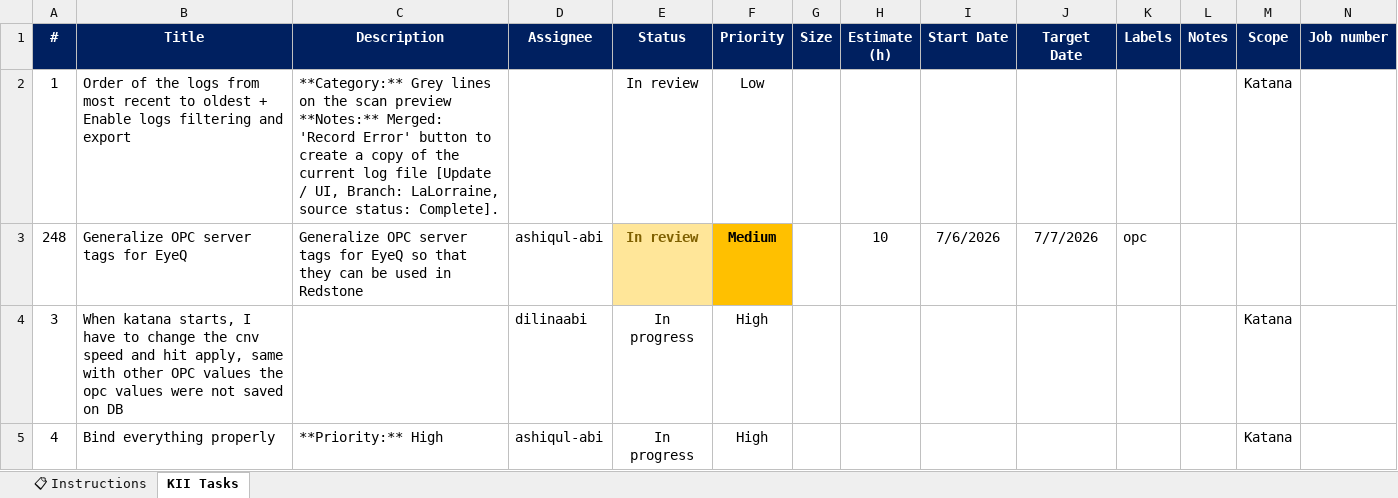
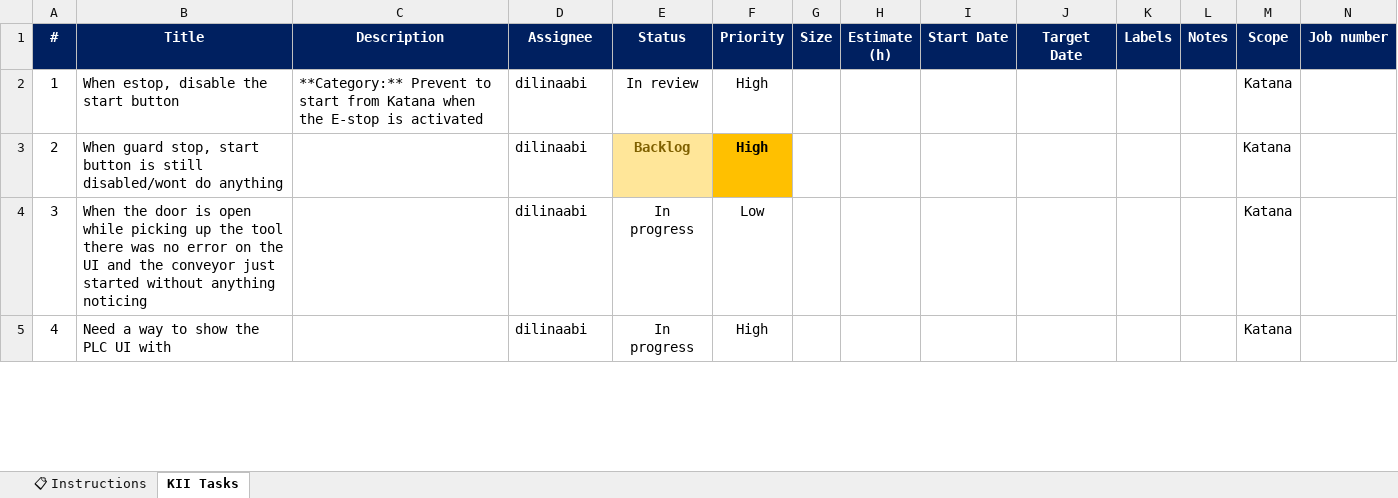
Before and after one commit to MauricioDuqueABI/Project-timesheet, an Excel workbook: project_time_sheet.xlsx, sheet KII Tasks, drawn as a sheet; only a part is shown; values as stored, in another font and other column widths than the file's, no borders; conditional formats not drawn; removed rows and columns are numbered as before the commit, all else as after; the diff covers the shown part only; the diff names each change by its address in the sheet, - before the commit and + after, or states it on an @@ line.

```diff
--- a/project_time_sheet.xlsx (sheet KII Tasks)
+++ b/project_time_sheet.xlsx (sheet KII Tasks)
-B2 (Title): Order of the logs from most recent to oldest + Enable logs filtering and export
+B2 (Title): When estop, disable the start button
-C2 (Description): **Category:** Grey lines on the scan preview **Notes:** Merged: 'Record Error' button to create a copy of the current log file [Update / UI, Branch: LaLorraine, source status: Complete].
+C2 (Description): **Category:** Prevent to start from Katana when the E-stop is activated
-D2 (Assignee): (empty)
+D2 (Assignee): dilinaabi
-F2 (Priority): Low
+F2 (Priority): High
-row 3: 248 | Generalize OPC server tags for EyeQ | Generalize OPC server tags for EyeQ so that they can be used in Redstone | ashiqul-abi | In review | Medium |  | 10 | 7/6/2026 | 7/7/2026 | opc
+row 3: 2 | When guard stop, start button is still disabled/wont do anything |  | dilinaabi | Backlog | High |  |  |  |  |  |  | Katana
-B4 (Title): When katana starts, I have to change the cnv speed and hit apply, same with other OPC values the opc values were not saved on DB
+B4 (Title): When the door is open while picking up the tool there was no error on the UI and the conveyor just started without anything noticing
-F4 (Priority): High
+F4 (Priority): Low
-B5 (Title): Bind everything properly
+B5 (Title): Need a way to show the PLC UI with
-C5 (Description): **Priority:** High
+C5 (Description): (empty)
-D5 (Assignee): ashiqul-abi
+D5 (Assignee): dilinaabi
```
Also changed, not shown: 93 added rows, 10 removed rows and 1184 edited cells elsewhere in this sheet, formulas that keep their value, 1 other file.
